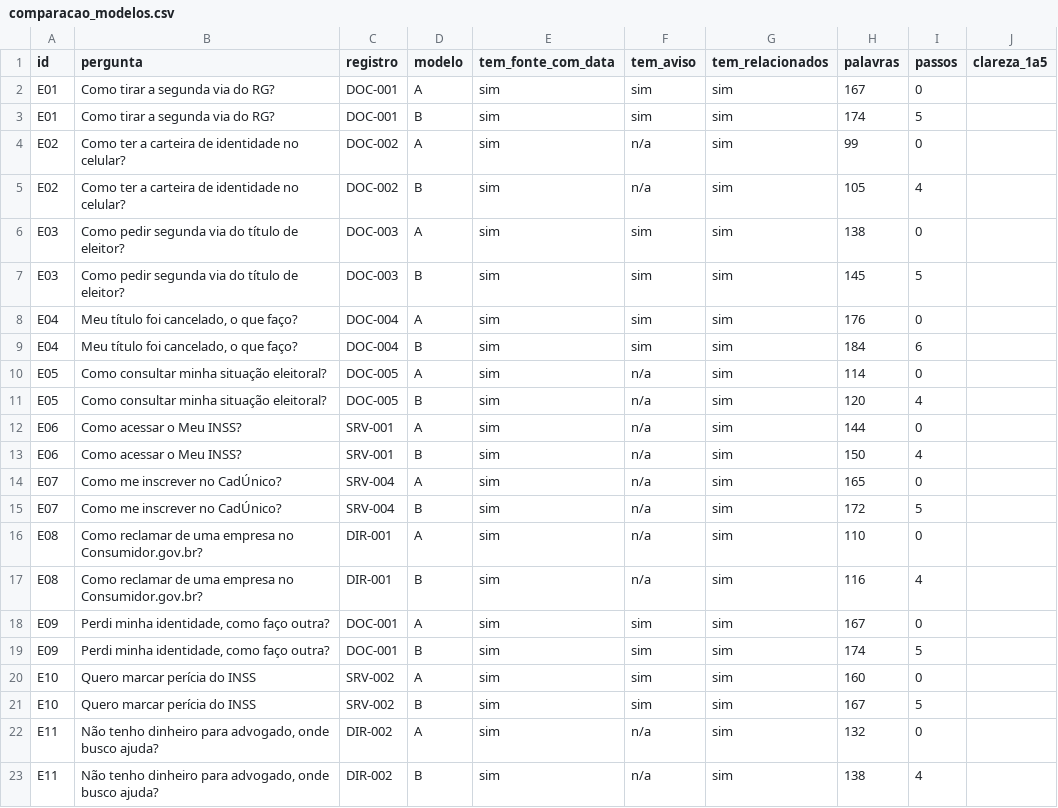
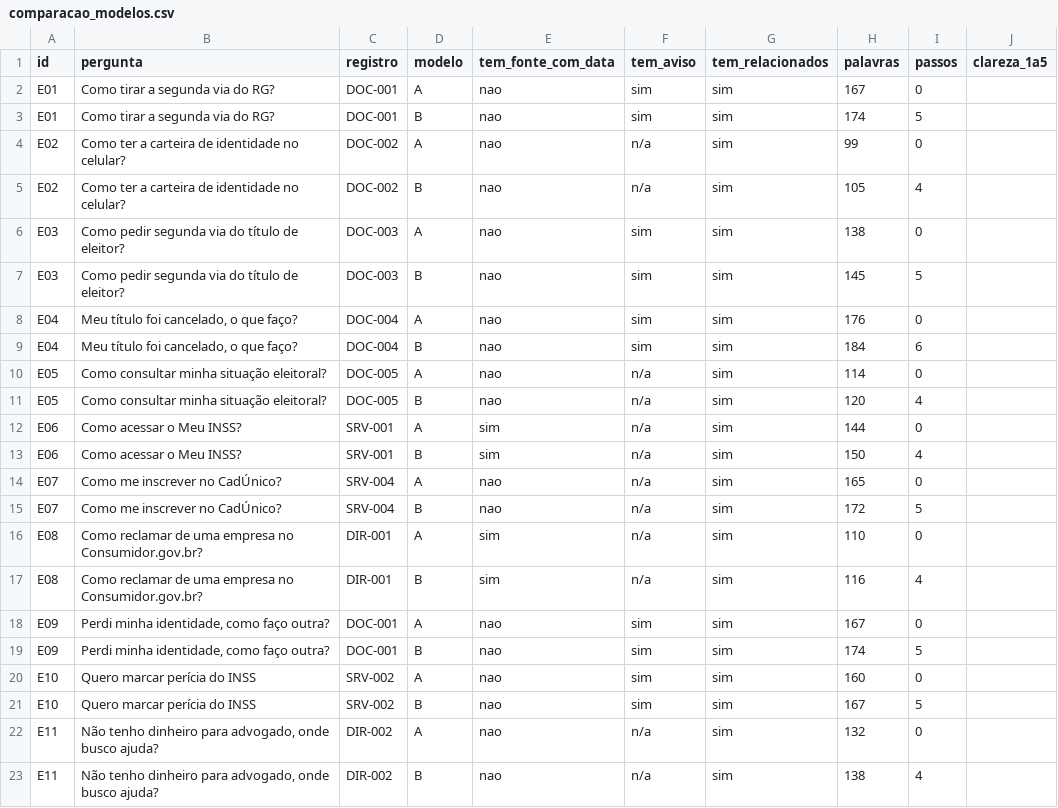
Before and after one commit to JFrois/GlobalSolution_CitizenTech, a CSV file: testes/comparacao_modelos.csv, drawn as a sheet.

Commit message:
docs: estado do projeto, README com núcleo, planejamento e checklist
- README: seção de estado (concluído, rascunho, pendente), seções 3, 4, 5 e 7
  com dados e saídas reais, tabela de fontes
- planejamento: status por atividade
- spec: checklist e pendências atualizados
- CODEBASE_MAP.md
- CSVs de resultados regenerados

```diff
--- a/testes/comparacao_modelos.csv
+++ b/testes/comparacao_modelos.csv
@@ -1,23 +1,23 @@
 id,pergunta,registro,modelo,tem_fonte_com_data,tem_aviso,tem_relacionados,palavras,passos,clareza_1a5
-E01,Como tirar a segunda via do RG?,DOC-001,A,sim,sim,sim,167,0,
-E01,Como tirar a segunda via do RG?,DOC-001,B,sim,sim,sim,174,5,
-E02,Como ter a carteira de identidade no celular?,DOC-002,A,sim,n/a,sim,99,0,
-E02,Como ter a carteira de identidade no celular?,DOC-002,B,sim,n/a,sim,105,4,
-E03,Como pedir segunda via do título de eleitor?,DOC-003,A,sim,sim,sim,138,0,
-E03,Como pedir segunda via do título de eleitor?,DOC-003,B,sim,sim,sim,145,5,
-E04,"Meu título foi cancelado, o que faço?",DOC-004,A,sim,sim,sim,176,0,
-E04,"Meu título foi cancelado, o que faço?",DOC-004,B,sim,sim,sim,184,6,
-E05,Como consultar minha situação eleitoral?,DOC-005,A,sim,n/a,sim,114,0,
-E05,Como consultar minha situação eleitoral?,DOC-005,B,sim,n/a,sim,120,4,
+E01,Como tirar a segunda via do RG?,DOC-001,A,nao,sim,sim,167,0,
+E01,Como tirar a segunda via do RG?,DOC-001,B,nao,sim,sim,174,5,
+E02,Como ter a carteira de identidade no celular?,DOC-002,A,nao,n/a,sim,99,0,
+E02,Como ter a carteira de identidade no celular?,DOC-002,B,nao,n/a,sim,105,4,
+E03,Como pedir segunda via do título de eleitor?,DOC-003,A,nao,sim,sim,138,0,
+E03,Como pedir segunda via do título de eleitor?,DOC-003,B,nao,sim,sim,145,5,
+E04,"Meu título foi cancelado, o que faço?",DOC-004,A,nao,sim,sim,176,0,
+E04,"Meu título foi cancelado, o que faço?",DOC-004,B,nao,sim,sim,184,6,
+E05,Como consultar minha situação eleitoral?,DOC-005,A,nao,n/a,sim,114,0,
+E05,Como consultar minha situação eleitoral?,DOC-005,B,nao,n/a,sim,120,4,
 E06,Como acessar o Meu INSS?,SRV-001,A,sim,n/a,sim,144,0,
 E06,Como acessar o Meu INSS?,SRV-001,B,sim,n/a,sim,150,4,
-E07,Como me inscrever no CadÚnico?,SRV-004,A,sim,n/a,sim,165,0,
-E07,Como me inscrever no CadÚnico?,SRV-004,B,sim,n/a,sim,172,5,
+E07,Como me inscrever no CadÚnico?,SRV-004,A,nao,n/a,sim,165,0,
+E07,Como me inscrever no CadÚnico?,SRV-004,B,nao,n/a,sim,172,5,
 E08,Como reclamar de uma empresa no Consumidor.gov.br?,DIR-001,A,sim,n/a,sim,110,0,
 E08,Como reclamar de uma empresa no Consumidor.gov.br?,DIR-001,B,sim,n/a,sim,116,4,
-E09,"Perdi minha identidade, como faço outra?",DOC-001,A,sim,sim,sim,167,0,
-E09,"Perdi minha identidade, como faço outra?",DOC-001,B,sim,sim,sim,174,5,
-E10,Quero marcar perícia do INSS,SRV-002,A,sim,sim,sim,160,0,
-E10,Quero marcar perícia do INSS,SRV-002,B,sim,sim,sim,167,5,
-E11,"Não tenho dinheiro para advogado, onde busco ajuda?",DIR-002,A,sim,n/a,sim,132,0,
-E11,"Não tenho dinheiro para advogado, onde busco ajuda?",DIR-002,B,sim,n/a,sim,138,4,
+E09,"Perdi minha identidade, como faço outra?",DOC-001,A,nao,sim,sim,167,0,
+E09,"Perdi minha identidade, como faço outra?",DOC-001,B,nao,sim,sim,174,5,
+E10,Quero marcar perícia do INSS,SRV-002,A,nao,sim,sim,160,0,
+E10,Quero marcar perícia do INSS,SRV-002,B,nao,sim,sim,167,5,
+E11,"Não tenho dinheiro para advogado, onde busco ajuda?",DIR-002,A,nao,n/a,sim,132,0,
+E11,"Não tenho dinheiro para advogado, onde busco ajuda?",DIR-002,B,nao,n/a,sim,138,4,
```
Also changed, not shown: testes/resultados.csv, 4 other files.
